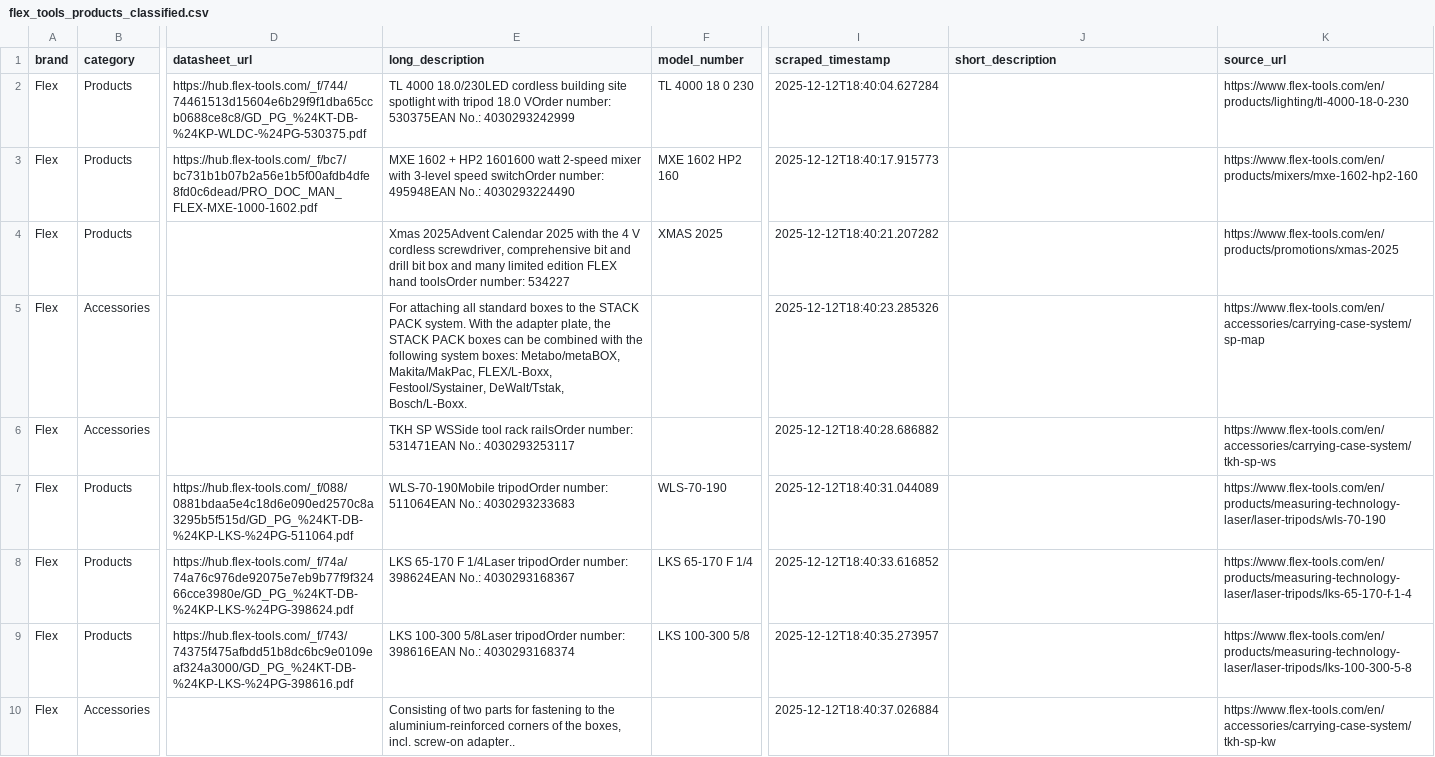
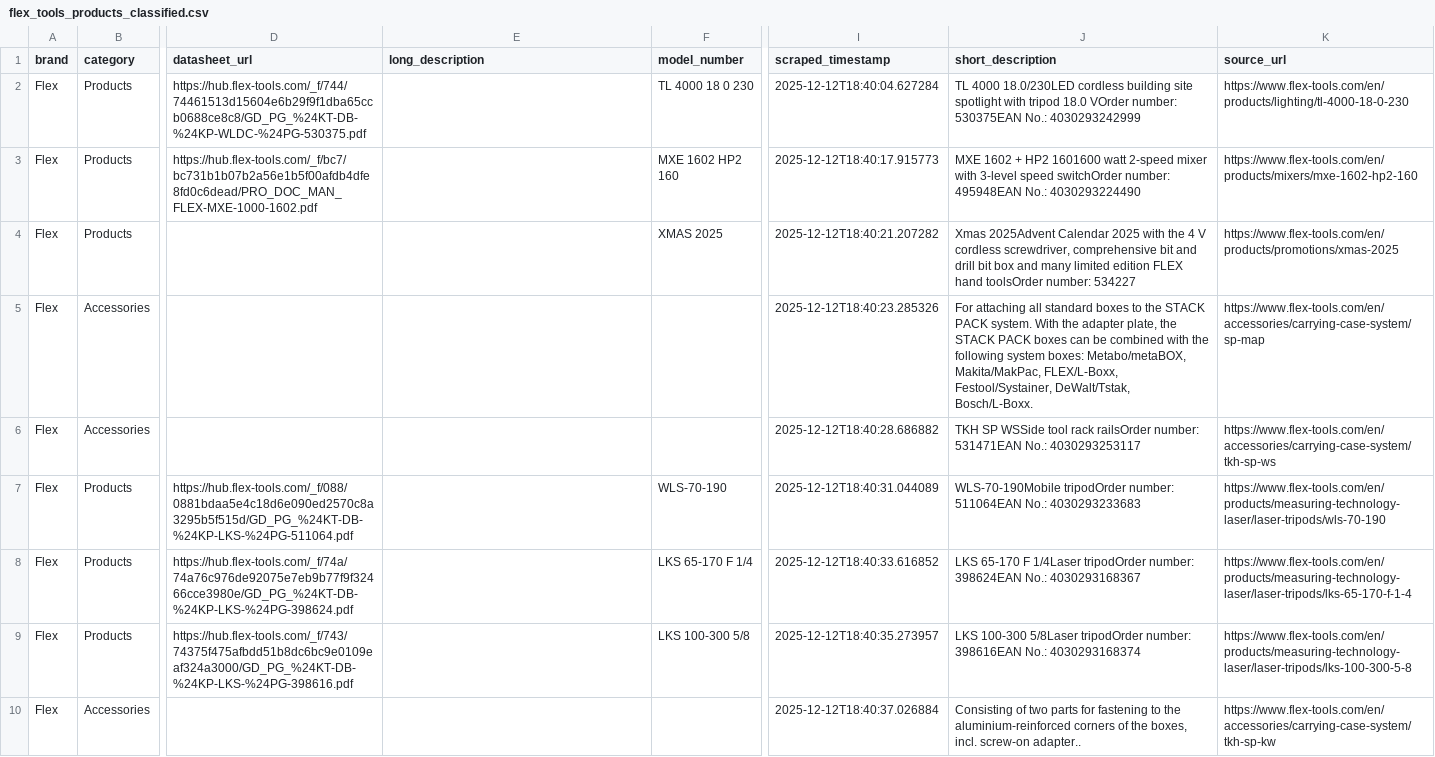
Before and after one commit to EyasWannous/eprocurement_scraper, a CSV file: output/flex_tools_products_classified.csv, drawn as a sheet; only a part is shown, gaps mark what is left out; the diff covers the shown part only; the diff names each change by its address in the sheet, - before the commit and + after, or states it on an @@ line.

Commit message:
feat: Add Sika and Flex Tools product scraping spiders and their initial output data.

```diff
--- a/output/flex_tools_products_classified.csv
+++ b/output/flex_tools_products_classified.csv
-E2 (long_description): TL 4000 18.0/230LED cordless building site spotlight with tripod 18.0 VOrder number: 530375EAN No.: 4030293242999
+E2 (long_description): (empty)
-J2 (short_description): (empty)
+J2 (short_description): TL 4000 18.0/230LED cordless building site spotlight with tripod 18.0 VOrder number: 530375EAN No.: 4030293242999
-E3 (long_description): MXE 1602 + HP2 1601600 watt 2-speed mixer with 3-level speed switchOrder number: 495948EAN No.: 4030293224490
+E3 (long_description): (empty)
-J3 (short_description): (empty)
+J3 (short_description): MXE 1602 + HP2 1601600 watt 2-speed mixer with 3-level speed switchOrder number: 495948EAN No.: 4030293224490
-E4 (long_description): Xmas 2025Advent Calendar 2025 with the 4 V cordless screwdriver, comprehensive bit and drill bit box and many limited edition FLEX hand toolsOrder number: 534227
+E4 (long_description): (empty)
-J4 (short_description): (empty)
+J4 (short_description): Xmas 2025Advent Calendar 2025 with the 4 V cordless screwdriver, comprehensive bit and drill bit box and many limited edition FLEX hand toolsOrder number: 534227
-E5 (long_description): For attaching all standard boxes to the STACK PACK system. With the adapter plate, the STACK PACK boxes can be combined with the following system boxes: Metabo/metaBOX, Makita/MakPac, FLEX/L-Boxx, Festool/Systainer, DeWalt/Tstak, Bosch/L-Boxx.
+E5 (long_description): (empty)
-J5 (short_description): (empty)
+J5 (short_description): For attaching all standard boxes to the STACK PACK system. With the adapter plate, the STACK PACK boxes can be combined with the following system boxes: Metabo/metaBOX, Makita/MakPac, FLEX/L-Boxx, Festool/Systainer, DeWalt/Tstak, Bosch/L-Boxx.
-E6 (long_description): TKH SP WSSide tool rack railsOrder number: 531471EAN No.: 4030293253117
+E6 (long_description): (empty)
-J6 (short_description): (empty)
+J6 (short_description): TKH SP WSSide tool rack railsOrder number: 531471EAN No.: 4030293253117
-E7 (long_description): WLS-70-190Mobile tripodOrder number: 511064EAN No.: 4030293233683
+E7 (long_description): (empty)
-J7 (short_description): (empty)
+J7 (short_description): WLS-70-190Mobile tripodOrder number: 511064EAN No.: 4030293233683
-E8 (long_description): LKS 65-170 F 1/4Laser tripodOrder number: 398624EAN No.: 4030293168367
+E8 (long_description): (empty)
-J8 (short_description): (empty)
+J8 (short_description): LKS 65-170 F 1/4Laser tripodOrder number: 398624EAN No.: 4030293168367
-E9 (long_description): LKS 100-300 5/8Laser tripodOrder number: 398616EAN No.: 4030293168374
+E9 (long_description): (empty)
-J9 (short_description): (empty)
+J9 (short_description): LKS 100-300 5/8Laser tripodOrder number: 398616EAN No.: 4030293168374
-E10 (long_description): Consisting of two parts for fastening to the aluminium-reinforced corners of the boxes, incl. screw-on adapter..
+E10 (long_description): (empty)
-J10 (short_description): (empty)
+J10 (short_description): Consisting of two parts for fastening to the aluminium-reinforced corners of the boxes, incl. screw-on adapter..
```
Also changed, not shown: 22 edited cells elsewhere in this file, output/sika_images_checked.csv, output/sika_products.csv, 5 other files.
